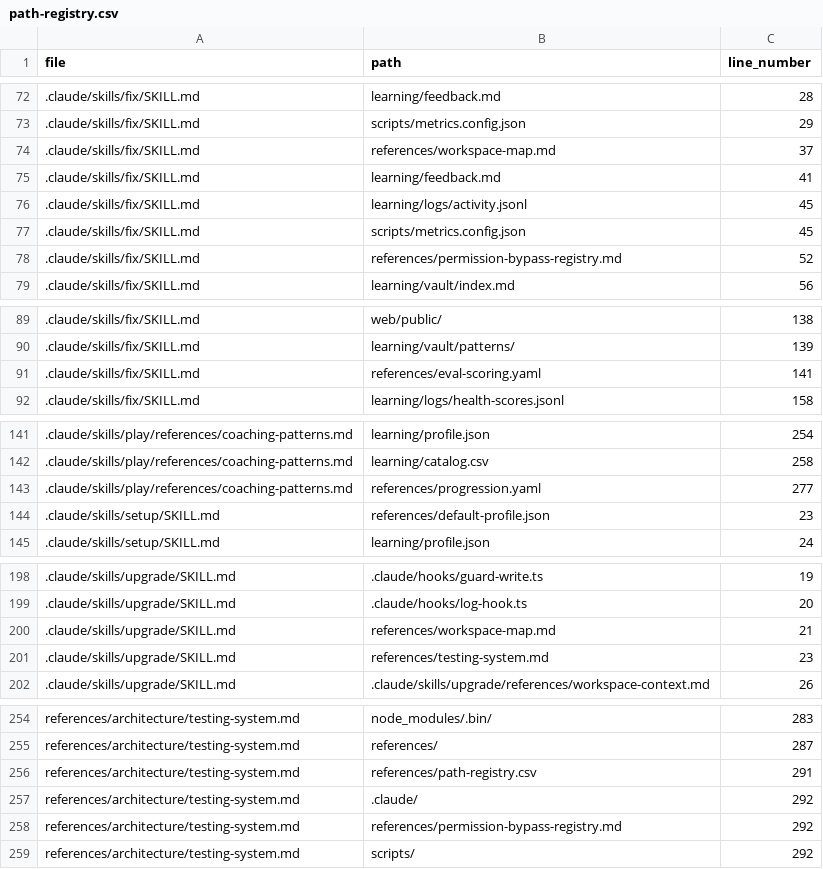
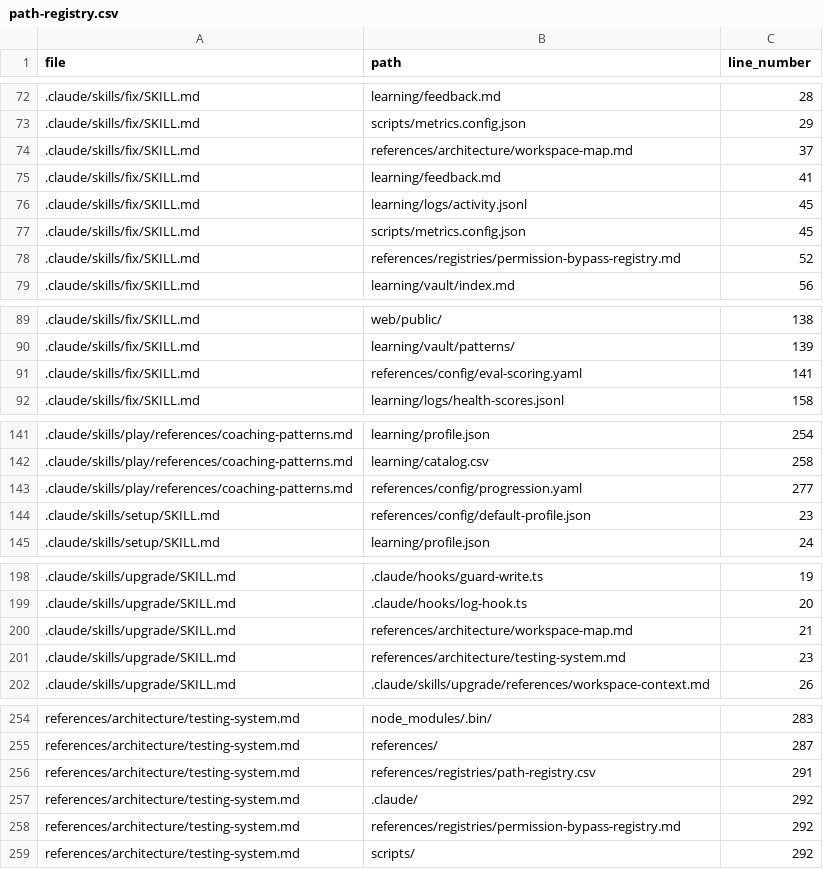
Before and after one commit to drashtishah/aws-simulator, a CSV file: references/registries/path-registry.csv, drawn as a sheet; only a part is shown, gaps mark what is left out; the diff covers the shown part only.

Commit message:
fix: update all stale references/ paths to new subfolder layout (Part of #54)
Sweep all hardcoded references to the 13 moved files across:
CLAUDE.md, skill SKILL.md files, skill reference docs, hooks,
scripts, web/lib runtime code, and web/test suites. Also update
the regenerated path-registry, agent-index, and permission-bypass
registry artifacts. All 626 unit tests pass after the sweep.

```diff
--- a/references/registries/path-registry.csv
+++ b/references/registries/path-registry.csv
@@ -73,3 +73,3 @@ file,path,line_number
 .claude/skills/fix/SKILL.md,scripts/metrics.config.json,29
-.claude/skills/fix/SKILL.md,references/workspace-map.md,37
+.claude/skills/fix/SKILL.md,references/architecture/workspace-map.md,37
 .claude/skills/fix/SKILL.md,learning/feedback.md,41
@@ -77,3 +77,3 @@ file,path,line_number
 .claude/skills/fix/SKILL.md,scripts/metrics.config.json,45
-.claude/skills/fix/SKILL.md,references/permission-bypass-registry.md,52
+.claude/skills/fix/SKILL.md,references/registries/permission-bypass-registry.md,52
 .claude/skills/fix/SKILL.md,learning/vault/index.md,56
@@ -90,3 +90,3 @@ file,path,line_number
 .claude/skills/fix/SKILL.md,learning/vault/patterns/,139
-.claude/skills/fix/SKILL.md,references/eval-scoring.yaml,141
+.claude/skills/fix/SKILL.md,references/config/eval-scoring.yaml,141
 .claude/skills/fix/SKILL.md,learning/logs/health-scores.jsonl,158
@@ -142,4 +142,4 @@ file,path,line_number
 .claude/skills/play/references/coaching-patterns.md,learning/catalog.csv,258
-.claude/skills/play/references/coaching-patterns.md,references/progression.yaml,277
-.claude/skills/setup/SKILL.md,references/default-profile.json,23
+.claude/skills/play/references/coaching-patterns.md,references/config/progression.yaml,277
+.claude/skills/setup/SKILL.md,references/config/default-profile.json,23
 .claude/skills/setup/SKILL.md,learning/profile.json,24
@@ -199,4 +199,4 @@ file,path,line_number
 .claude/skills/upgrade/SKILL.md,.claude/hooks/log-hook.ts,20
-.claude/skills/upgrade/SKILL.md,references/workspace-map.md,21
-.claude/skills/upgrade/SKILL.md,references/testing-system.md,23
+.claude/skills/upgrade/SKILL.md,references/architecture/workspace-map.md,21
+.claude/skills/upgrade/SKILL.md,references/architecture/testing-system.md,23
 .claude/skills/upgrade/SKILL.md,.claude/skills/upgrade/references/workspace-context.md,26
@@ -255,5 +255,5 @@ references/architecture/testing-system.md,node_modules/.bin/,283
 references/architecture/testing-system.md,references/,287
-references/architecture/testing-system.md,references/path-registry.csv,291
+references/architecture/testing-system.md,references/registries/path-registry.csv,291
 references/architecture/testing-system.md,.claude/,292
-references/architecture/testing-system.md,references/permission-bypass-registry.md,292
+references/architecture/testing-system.md,references/registries/permission-bypass-registry.md,292
 references/architecture/testing-system.md,scripts/,292
```
Also changed, not shown: 5 removed rows and 25 edited cells elsewhere in this file, 33 other files.
